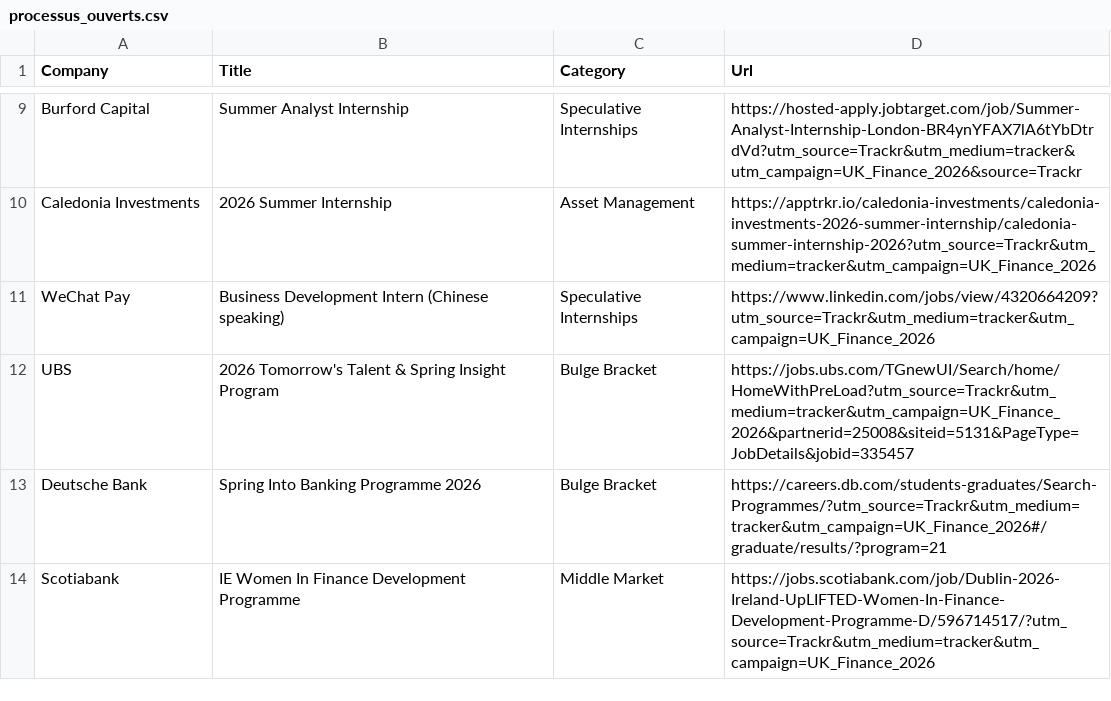
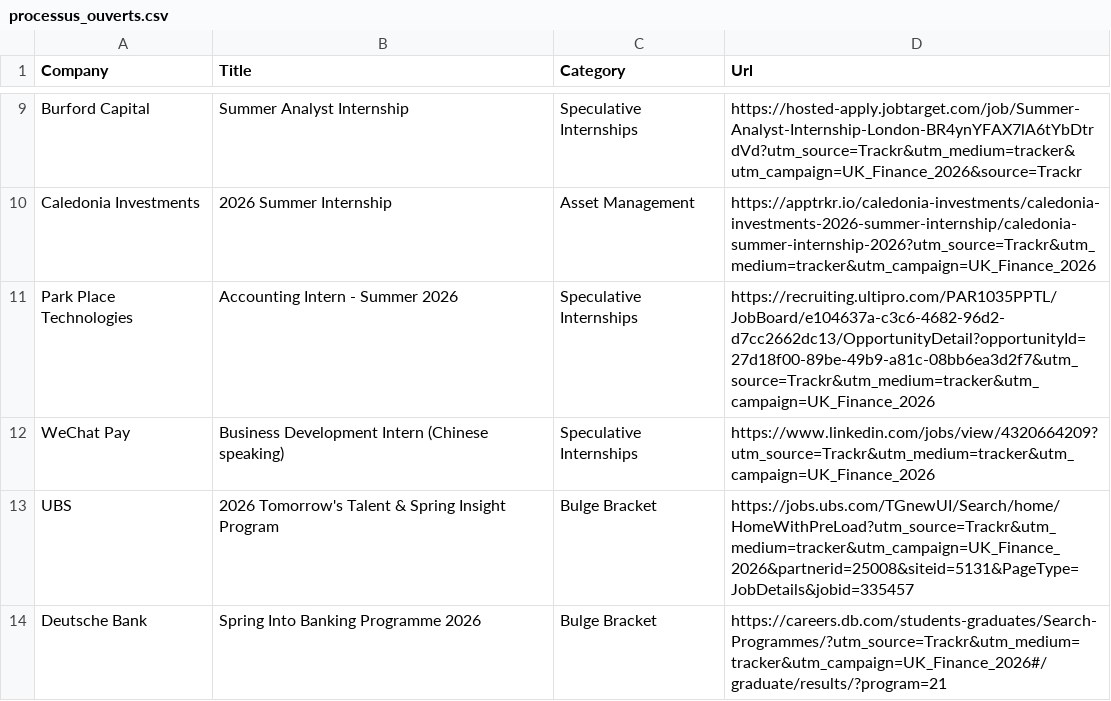
Before and after one commit to ludovicstvys/SpringIntern, a CSV file: processus_ouverts.csv, drawn as a sheet; only a part is shown, gaps mark what is left out; the shorter side is filled out with more unchanged rows.

```diff
--- a/processus_ouverts.csv
+++ b/processus_ouverts.csv
@@ -10,2 +10,3 @@ Burford Capital,Summer Analyst Internship,Speculative Internships,https://hosted
 Caledonia Investments,2026 Summer Internship,Asset Management,https://apptrkr.io/caledonia-investments/caledonia-investments-2026-summer-internship/caledonia-summer-internship-2026?utm_source=Trackr&utm_medium=tracker&utm_campaign=UK_Finance_2026
+Park Place Technologies,Accounting Intern - Summer 2026,Speculative Internships,https://recruiting.ultipro.com/PAR1035PPTL/JobBoard/e104637a-c3c6-4682-96d2-d7cc2662dc13/OpportunityDetail?opportunityId=27d18f00-89be-49b9-a81c-08bb6ea3d2f7&utm_source=Trackr&utm_medium=tracker&utm_campaign=UK_Finance_2026
 WeChat Pay,Business Development Intern (Chinese speaking),Speculative Internships,https://www.linkedin.com/jobs/view/4320664209?utm_source=Trackr&utm_medium=tracker&utm_campaign=UK_Finance_2026
```
